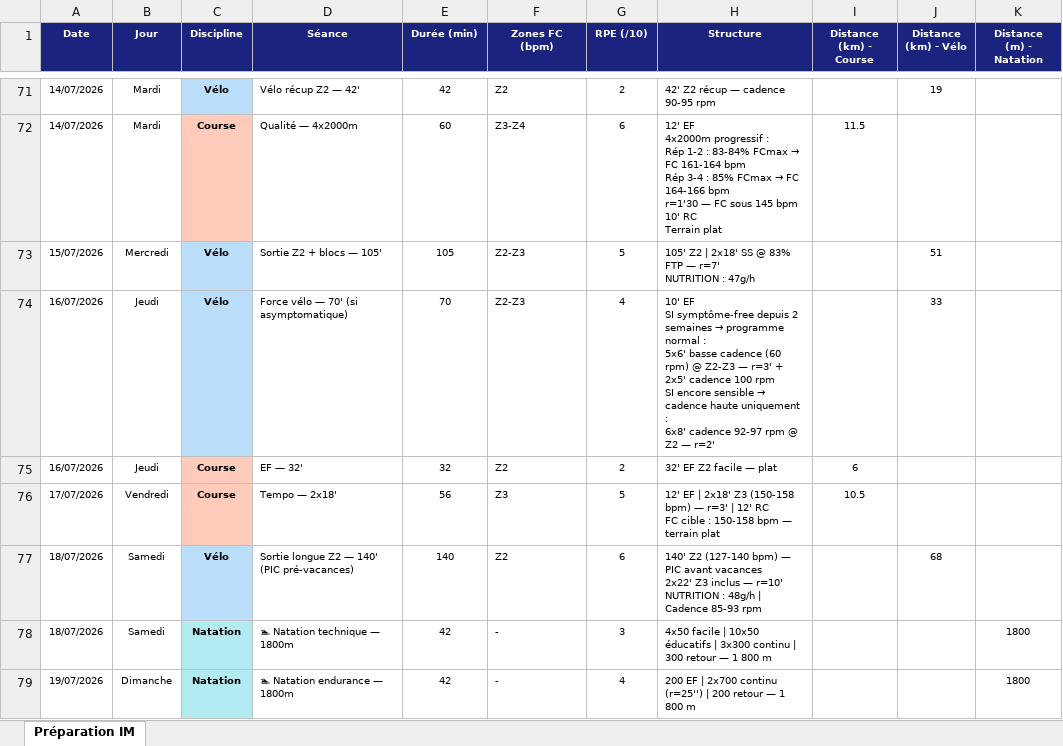
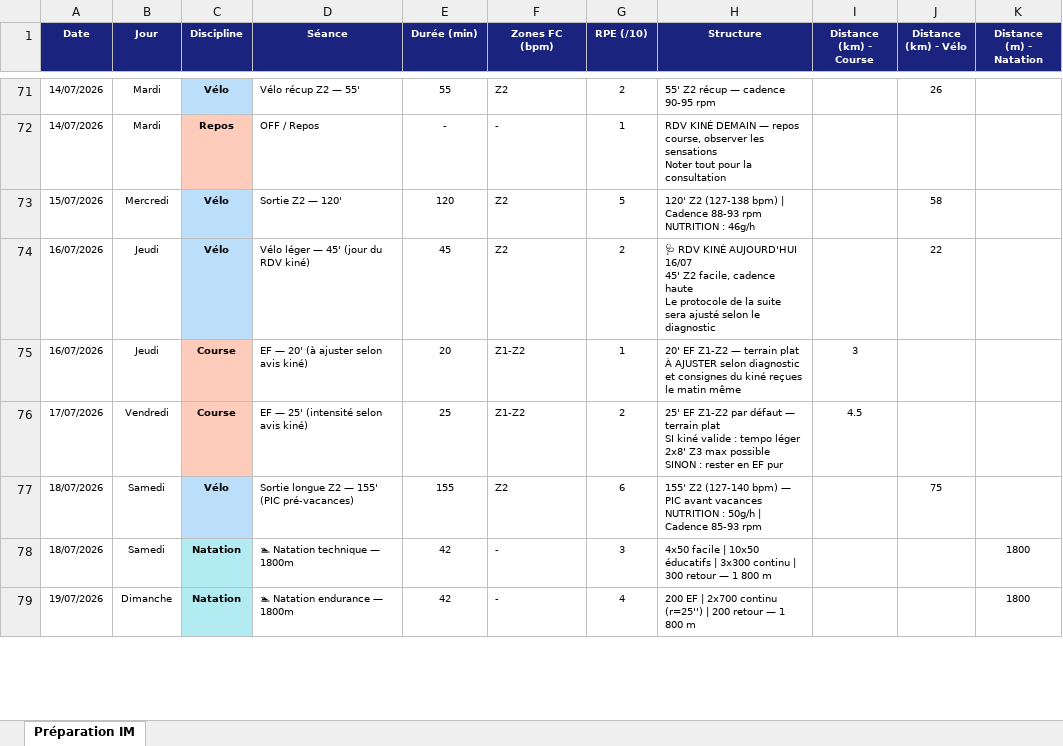
Before and after one commit to Parzio94/polar-ai-sync, an Excel workbook: Marathon_programme.xlsx, sheet Préparation IM, drawn as a sheet; only a part is shown, gaps mark what is left out; values as stored, in another font and other column widths than the file's, no borders; removed rows and columns are numbered as before the commit, all else as after; ↵ is a line break in a cell; the diff covers the shown part only; the diff names each change by its address in the sheet, - before the commit and + after, or states it on an @@ line.

```diff
--- a/Marathon_programme.xlsx (sheet Préparation IM)
+++ b/Marathon_programme.xlsx (sheet Préparation IM)
-D71 (Séance): Vélo récup Z2 — 42'
+D71 (Séance): Vélo récup Z2 — 55'
-E71 (Durée (min)): 42
+E71 (Durée (min)): 55
-H71 (Structure): 42' Z2 récup — cadence 90-95 rpm
+H71 (Structure): 55' Z2 récup — cadence 90-95 rpm
-J71 (Distance (km) - Vélo): 19
+J71 (Distance (km) - Vélo): 26
-row 72: 14/07/2026 | Mardi | Course | Qualité — 4x2000m | 60 | Z3-Z4 | 6 | 12' EF ↵ 4x2000m progressif : ↵ Rép 1-2 : 83-84% FCmax → FC 161-164 bpm ↵ Rép 3-4 : 85% FCmax → FC 164-166 bpm ↵ r=1'30 — FC sous 145 bpm ↵ 10' RC ↵ Terrain plat | 11.5
+row 72: 14/07/2026 | Mardi | Repos | OFF / Repos | - | - | 1 | RDV KINÉ DEMAIN — repos course, observer les sensations ↵ Noter tout pour la consultation
-D73 (Séance): Sortie Z2 + blocs — 105'
+D73 (Séance): Sortie Z2 — 120'
-E73 (Durée (min)): 105
+E73 (Durée (min)): 120
-F73:F74 (Zones FC (bpm)): Z2-Z3
+F73:F74 (Zones FC (bpm)): Z2
-H73 (Structure): 105' Z2 | 2x18' SS @ 83% FTP — r=7' ↵ NUTRITION : 47g/h
+H73 (Structure): 120' Z2 (127-138 bpm) | Cadence 88-93 rpm ↵ NUTRITION : 46g/h
-J73 (Distance (km) - Vélo): 51
+J73 (Distance (km) - Vélo): 58
-D74 (Séance): Force vélo — 70' (si asymptomatique)
+D74 (Séance): Vélo léger — 45' (jour du RDV kiné)
-E74 (Durée (min)): 70
+E74 (Durée (min)): 45
-G74 (RPE (/10)): 4
+G74 (RPE (/10)): 2
@@ H74 (Structure): 10' EF ↵ SI symptôme-free depuis 2 semaines → programme normal : ↵ 5x6' basse cadence (60 rpm) @ Z2-Z3 — r=3' + 2x5' cadence 100 rpm ↵ SI encore sensible → cadence haute uniquement : ↵ 6x8' cadence 92-97 rpm @ Z2 — r=2' → 🩺 RDV KINÉ AUJOURD'HUI 16/07 ↵ 45' Z2 facile, cadence haute ↵ Le protocole de la suite sera ajusté selon le diagnostic @@
-J74 (Distance (km) - Vélo): 33
+J74 (Distance (km) - Vélo): 22
-D75 (Séance): EF — 32'
+D75 (Séance): EF — 20' (à ajuster selon avis kiné)
-E75 (Durée (min)): 32
+E75 (Durée (min)): 20
-F75 (Zones FC (bpm)): Z2
+F75 (Zones FC (bpm)): Z1-Z2
-G75 (RPE (/10)): 2
+G75 (RPE (/10)): 1
-H75 (Structure): 32' EF Z2 facile — plat
+H75 (Structure): 20' EF Z1-Z2 — terrain plat ↵ À AJUSTER selon diagnostic et consignes du kiné reçues le matin même
-I75 (Distance (km) - Course): 6
+I75 (Distance (km) - Course): 3
-D76 (Séance): Tempo — 2x18'
+D76 (Séance): EF — 25' (intensité selon avis kiné)
-E76 (Durée (min)): 56
+E76 (Durée (min)): 25
-F76 (Zones FC (bpm)): Z3
+F76 (Zones FC (bpm)): Z1-Z2
-G76 (RPE (/10)): 5
+G76 (RPE (/10)): 2
-H76 (Structure): 12' EF | 2x18' Z3 (150-158 bpm) — r=3' | 12' RC ↵ FC cible : 150-158 bpm — terrain plat
+H76 (Structure): 25' EF Z1-Z2 par défaut — terrain plat ↵ SI kiné valide : tempo léger 2x8' Z3 max possible ↵ SINON : rester en EF pur
-I76 (Distance (km) - Course): 10.5
+I76 (Distance (km) - Course): 4.5
-D77 (Séance): Sortie longue Z2 — 140' (PIC pré-vacances)
+D77 (Séance): Sortie longue Z2 — 155' (PIC pré-vacances)
-E77 (Durée (min)): 140
+E77 (Durée (min)): 155
-H77 (Structure): 140' Z2 (127-140 bpm) — PIC avant vacances ↵ 2x22' Z3 inclus — r=10' ↵ NUTRITION : 48g/h | Cadence…
+H77 (Structure): 155' Z2 (127-140 bpm) — PIC avant vacances ↵ NUTRITION : 50g/h | Cadence…
-J77 (Distance (km) - Vélo): 68
+J77 (Distance (km) - Vélo): 75
```
Also changed, not shown: 13 added rows, 13 removed rows and 139 edited cells elsewhere in this sheet, 9 other files.
